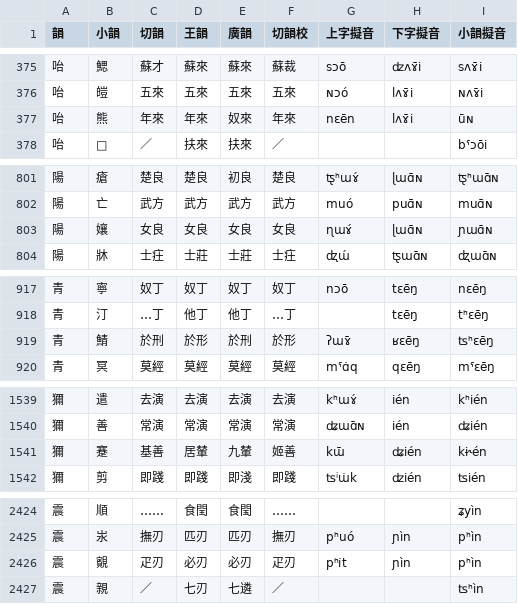
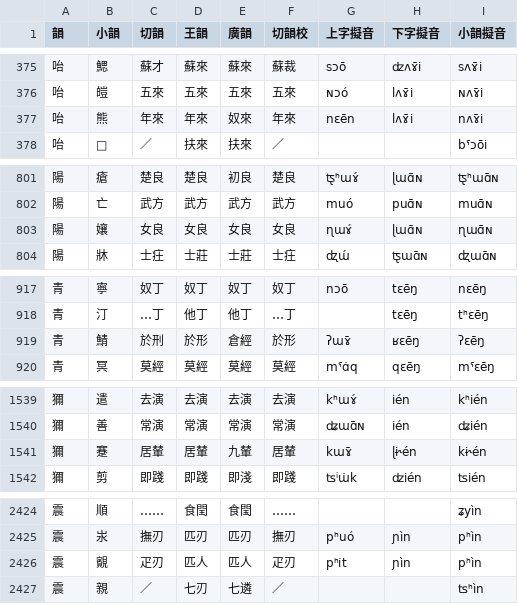
Before and after one commit to LEOYoon-Tsaw/Rime_collections, a CSV file: 切韻校.csv, drawn as a sheet; only a part is shown, gaps mark what is left out; the diff covers the shown part only.

Commit message:
Fix errors

```diff
--- a/切韻校.csv
+++ b/切韻校.csv
@@ -376,3 +376,3 @@
 咍,皚,五來,五來,五來,五來,ɴɔó,lʌɤ̄i,ɴʌɤ̄i
-咍,熊,年來,年來,奴來,年來,nɛēn,lʌɤ̄i,ūɴ
+咍,熊,年來,年來,奴來,年來,nɛēn,lʌɤ̄i,nʌɤ̄i
 咍,𤗏,／,扶來,扶來,／,,,bˁɔōi
@@ -802,3 +802,3 @@
 陽,亡,武方,武方,武方,武方,muó,puɑ̄ɴ,muɑ̄ɴ
-陽,孃,女良,女良,女良,女良,ɳɯɤ́,ɭɯɑ̄ɴ,ɲɯɑ̄ɴ
+陽,孃,女良,女良,女良,女良,ɳɯɤ́,ɭɯɑ̄ɴ,ɳɯɑ̄ɴ
 陽,牀,士㽵,士莊,士莊,士㽵,ꭦɯ́,ꭧɯɑ̄ɴ,ꭦɯɑ̄ɴ
@@ -918,3 +918,3 @@
 青,汀,…丁,他丁,他丁,…丁,,tɛēŋ,tʰɛēŋ
-青,鯖,於刑,於形,於刑,於形,ʔɯɤ̄,ʁɛēŋ,ʦʰɛēŋ
+青,鯖,於刑,於形,倉經,於形,ʔɯɤ̄,ʁɛēŋ,ʔɛēŋ
 青,冥,莫經,莫經,莫經,莫經,mˁɑ̇q,qɛēŋ,mˁɛēŋ
@@ -1540,3 +1540,3 @@
 獮,善,常演,常演,常演,常演,ʥɯɑ̄ɴ,ién,ʥién
-獮,蹇,基善,居輦,九輦,姬善,kɯ̄,ʥién,kɨ˞én
+獮,蹇,居輦,居輦,九輦,居輦,kɯɤ̄,ɭɨ˞én,kɨ˞én
 獮,剪,即踐,即踐,即淺,即踐,ʦⁱɯ̇k,ʣién,ʦién
@@ -2425,3 +2425,3 @@
 震,汖,撫刃,匹刃,匹刃,撫刃,pʰuó,ɲìn,pʰìn
-震,䚔,疋刃,必刃,必刃,疋刃,pʰi̇t,ɲìn,pʰìn
+震,䚔,疋刃,匹人,匹人,疋刃,pʰi̇t,ɲìn,pʰìn
 震,親,／,七刃,七遴,／,,,ʦʰìn
```
Also changed, not shown: 5 edited cells elsewhere in this file.
